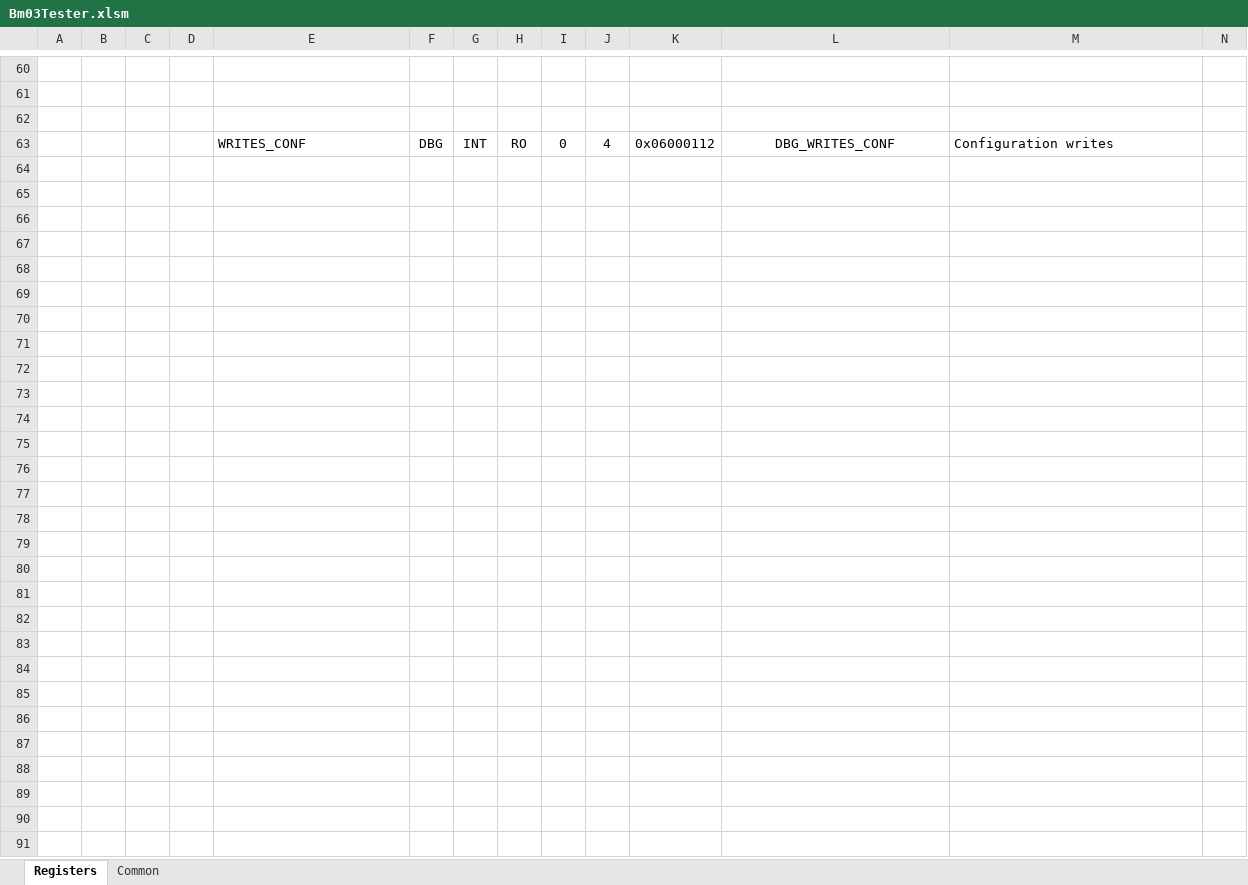
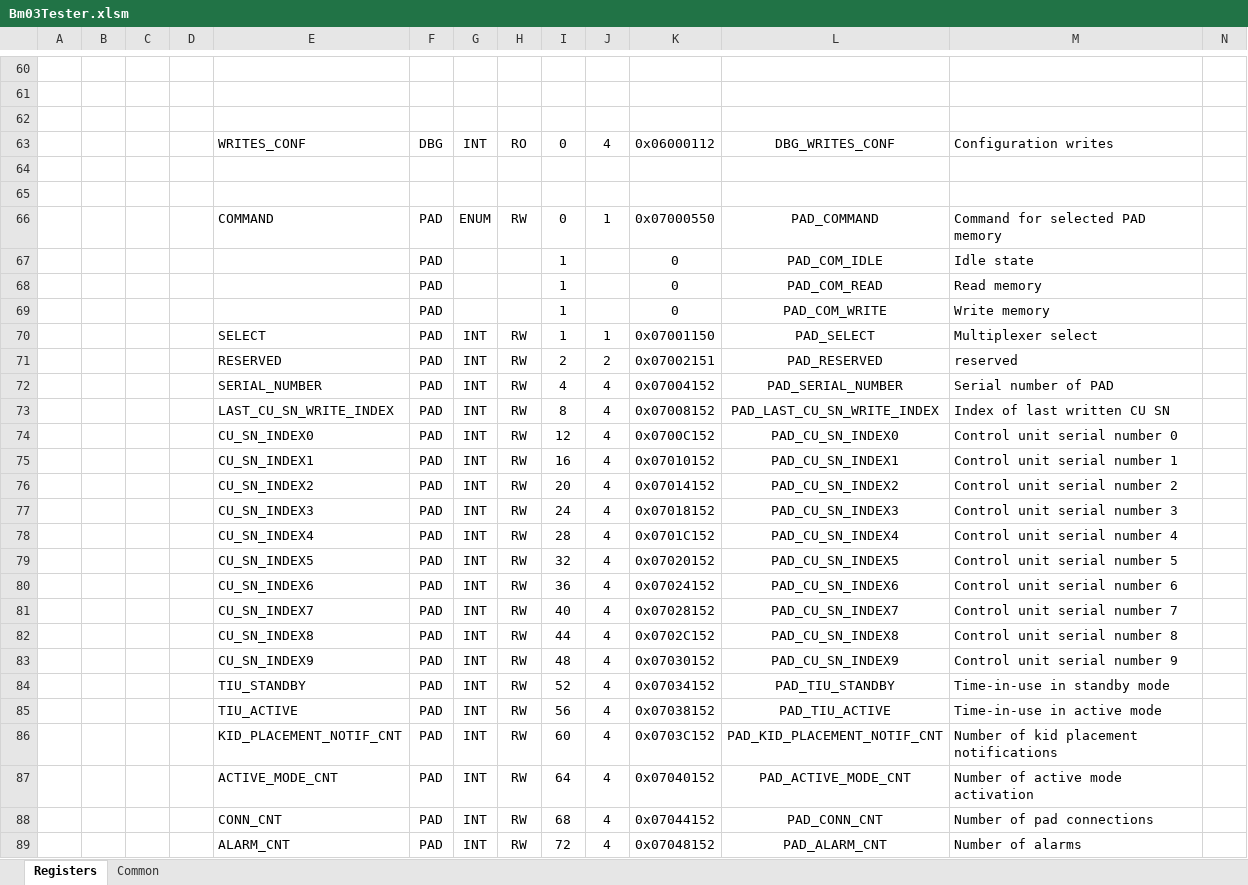
Before and after one commit to LogicElements/fw-bm03-tester, an Excel workbook: Documents/Bm03Tester.xlsm, sheet Registers, drawn as a sheet; only a part is shown, gaps mark what is left out; values as stored, in another font and other column widths than the file's, no borders; charts and pictures not drawn; rows hold the shown columns only; the diff names each change by its address in the sheet, - before the commit and + after, or states it on an @@ line.

Commit message:
Add pad memory registers

```diff
--- a/Documents/Bm03Tester.xlsm (sheet Registers)
+++ b/Documents/Bm03Tester.xlsm (sheet Registers)
+row 64: (empty)
+row 65: (empty)
+row 66:  |  |  |  | COMMAND | PAD | ENUM | RW | 0 | 1 | 0x07000550 | PAD_COMMAND | Command for selected PAD memory
+row 67:  |  |  |  |  | PAD |  |  | 1 |  | 0 | PAD_COM_IDLE | Idle state
+row 68:  |  |  |  |  | PAD |  |  | 1 |  | 0 | PAD_COM_READ | Read memory
+row 69:  |  |  |  |  | PAD |  |  | 1 |  | 0 | PAD_COM_WRITE | Write memory
+row 70:  |  |  |  | SELECT | PAD | INT | RW | 1 | 1 | 0x07001150 | PAD_SELECT | Multiplexer select
+row 71:  |  |  |  | RESERVED | PAD | INT | RW | 2 | 2 | 0x07002151 | PAD_RESERVED | reserved
+row 72:  |  |  |  | SERIAL_NUMBER | PAD | INT | RW | 4 | 4 | 0x07004152 | PAD_SERIAL_NUMBER | Serial number of PAD
+row 73:  |  |  |  | LAST_CU_SN_WRITE_INDEX | PAD | INT | RW | 8 | 4 | 0x07008152 | PAD_LAST_CU_SN_WRITE_INDEX | Index of last written CU SN
+row 74:  |  |  |  | CU_SN_INDEX0 | PAD | INT | RW | 12 | 4 | 0x0700C152 | PAD_CU_SN_INDEX0 | Control unit serial number 0
+row 75:  |  |  |  | CU_SN_INDEX1 | PAD | INT | RW | 16 | 4 | 0x07010152 | PAD_CU_SN_INDEX1 | Control unit serial number 1
+row 76:  |  |  |  | CU_SN_INDEX2 | PAD | INT | RW | 20 | 4 | 0x07014152 | PAD_CU_SN_INDEX2 | Control unit serial number 2
+row 77:  |  |  |  | CU_SN_INDEX3 | PAD | INT | RW | 24 | 4 | 0x07018152 | PAD_CU_SN_INDEX3 | Control unit serial number 3
+row 78:  |  |  |  | CU_SN_INDEX4 | PAD | INT | RW | 28 | 4 | 0x0701C152 | PAD_CU_SN_INDEX4 | Control unit serial number 4
+row 79:  |  |  |  | CU_SN_INDEX5 | PAD | INT | RW | 32 | 4 | 0x07020152 | PAD_CU_SN_INDEX5 | Control unit serial number 5
+row 80:  |  |  |  | CU_SN_INDEX6 | PAD | INT | RW | 36 | 4 | 0x07024152 | PAD_CU_SN_INDEX6 | Control unit serial number 6
+row 81:  |  |  |  | CU_SN_INDEX7 | PAD | INT | RW | 40 | 4 | 0x07028152 | PAD_CU_SN_INDEX7 | Control unit serial number 7
+row 82:  |  |  |  | CU_SN_INDEX8 | PAD | INT | RW | 44 | 4 | 0x0702C152 | PAD_CU_SN_INDEX8 | Control unit serial number 8
+row 83:  |  |  |  | CU_SN_INDEX9 | PAD | INT | RW | 48 | 4 | 0x07030152 | PAD_CU_SN_INDEX9 | Control unit serial number 9
+row 84:  |  |  |  | TIU_STANDBY | PAD | INT | RW | 52 | 4 | 0x07034152 | PAD_TIU_STANDBY | Time-in-use in standby mode
+row 85:  |  |  |  | TIU_ACTIVE | PAD | INT | RW | 56 | 4 | 0x07038152 | PAD_TIU_ACTIVE | Time-in-use in active mode
+row 86:  |  |  |  | KID_PLACEMENT_NOTIF_CNT | PAD | INT | RW | 60 | 4 | 0x0703C152 | PAD_KID_PLACEMENT_NOTIF_CNT | Number of kid placement notifications
+row 87:  |  |  |  | ACTIVE_MODE_CNT | PAD | INT | RW | 64 | 4 | 0x07040152 | PAD_ACTIVE_MODE_CNT | Number of active mode activation
+row 88:  |  |  |  | CONN_CNT | PAD | INT | RW | 68 | 4 | 0x07044152 | PAD_CONN_CNT | Number of pad connections
+row 89:  |  |  |  | ALARM_CNT | PAD | INT | RW | 72 | 4 | 0x07048152 | PAD_ALARM_CNT | Number of alarms
```
Also changed, not shown: sheet Common, charts or pictures, 5 other files.
